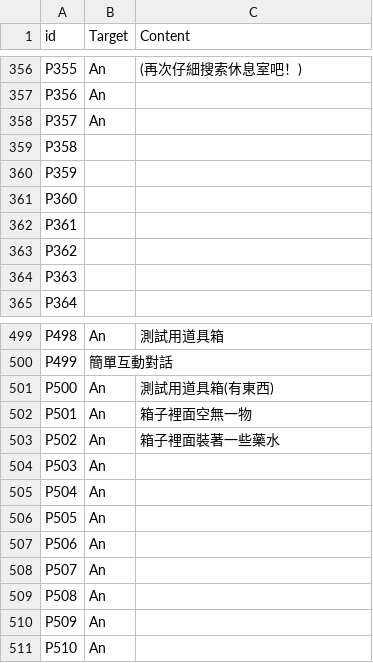
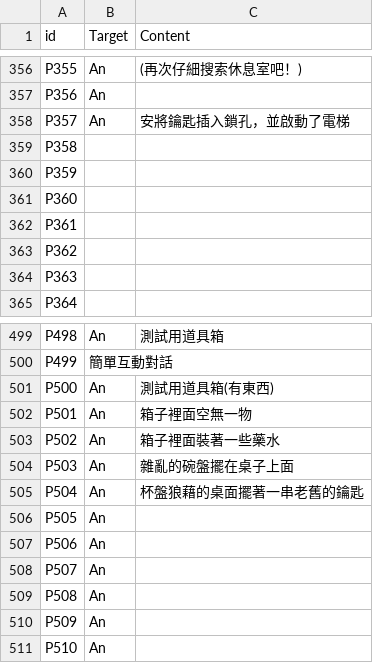
Before and after one commit to kyon125/until_sunset2, a CSV file: Assets/Resources/Plot.csv, drawn as a sheet; only a part is shown, gaps mark what is left out.

```diff
--- a/Assets/Resources/Plot.csv
+++ b/Assets/Resources/Plot.csv
@@ -357,3 +357,3 @@ P355,An,(再次仔細搜索休息室吧！)
 P356,An,
-P357,An,
+P357,An,安將鑰匙插入鎖孔，並啟動了電梯
 P358,,
@@ -503,4 +503,4 @@ P501,An,箱子裡面空無一物
 P502,An,箱子裡面裝著一些藥水
-P503,An,
-P504,An,
+P503,An,雜亂的碗盤擺在桌子上面
+P504,An,杯盤狼藉的桌面擺著一串老舊的鑰匙
 P505,An,
```
Also changed, not shown: 12 other files.
